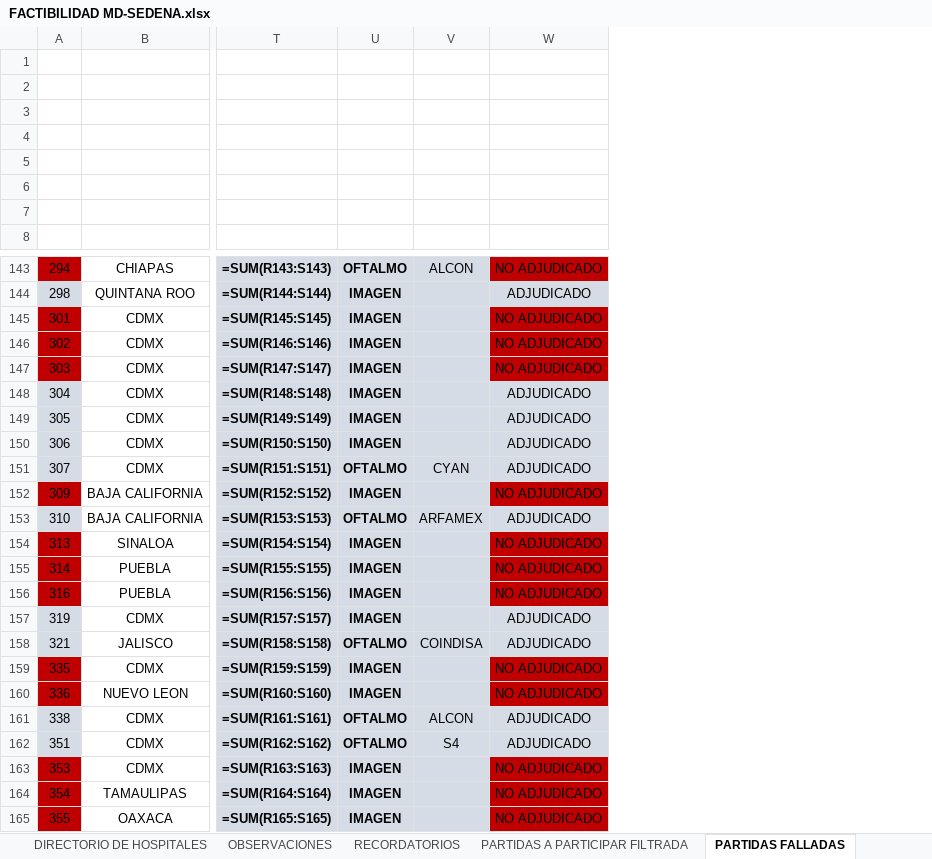
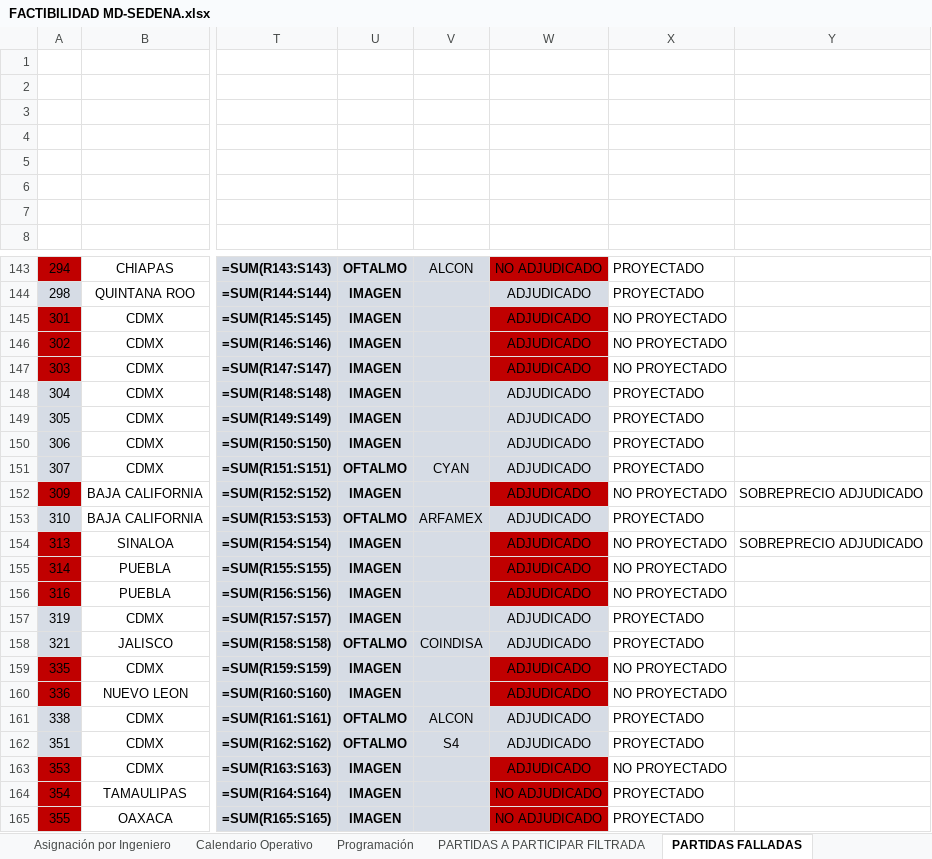
Before and after one commit to sophilopzz/proyectoSedena, an Excel workbook: FACTIBILIDAD MD-SEDENA.xlsx, sheet PARTIDAS FALLADAS, drawn as a sheet; only a part is shown, gaps mark what is left out; values as stored, in another font and other column widths than the file's, no borders; formulas without a stored value are shown as written; the diff covers the shown part only; the diff names each change by its address in the sheet, - before the commit and + after, or states it on an @@ line.

```diff
--- a/FACTIBILIDAD MD-SEDENA.xlsx (sheet PARTIDAS FALLADAS)
+++ b/FACTIBILIDAD MD-SEDENA.xlsx (sheet PARTIDAS FALLADAS)
-sheet tab: DIRECTORIO DE HOSPITALES
+sheet tab: Asignación por Ingeniero
-sheet tab: OBSERVACIONES
+sheet tab: Calendario Operativo
-sheet tab: RECORDATORIOS
+sheet tab: Programación
+column X, rows 143-165: PROYECTADO | PROYECTADO | NO PROYECTADO | NO PROYECTADO | NO PROYECTADO | PROYECTADO | PROYECTADO | PROYECTADO | PROYECTADO | NO PROYECTADO | PROYECTADO | NO PROYECTADO | NO PROYECTADO | NO PROYECTADO | PROYECTADO | PROYECTADO | NO PROYECTADO | NO PROYECTADO | PROYECTADO | PROYECTADO | NO PROYECTADO | PROYECTADO | PROYECTADO
+column Y, rows 152-154: SOBREPRECIO ADJUDICADO |  | SOBREPRECIO ADJUDICADO
-W145:W147: NO ADJUDICADO
+W145:W147: ADJUDICADO
-W152: NO ADJUDICADO
+W152: ADJUDICADO
-W154:W156: NO ADJUDICADO
+W154:W156: ADJUDICADO
-W159:W160: NO ADJUDICADO
+W159:W160: ADJUDICADO
-W163: NO ADJUDICADO
+W163: ADJUDICADO
```
Also changed, not shown: 32 edited cells elsewhere in this sheet, sheet Universo de Equipos, sheet Programación, sheet Asignación por Ingeniero, sheet Directorio de Hospitales, sheet PARTIDAS ADJUDICADAS, sheet Calendario Operativo, other sheet tabs, hidden cells, 1 other file.
